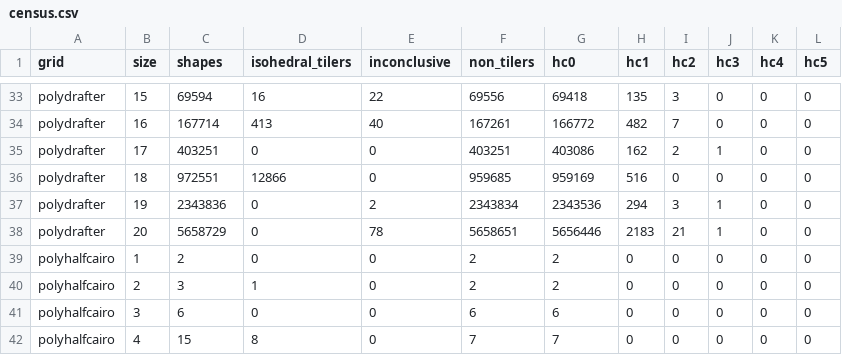
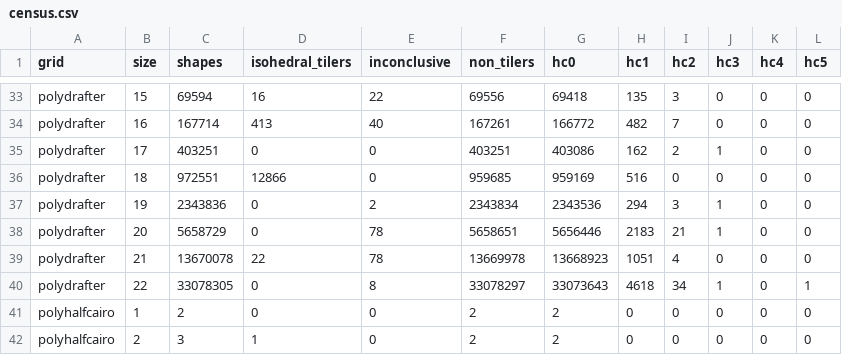
Before and after one commit to fransys-code/heesch-polykites, a CSV file: results/census.csv, drawn as a sheet; only a part is shown, gaps mark what is left out; the shorter side is filled out with more unchanged rows.

Commit message:
A 22-drafter polydrafter with Heesch number 5; verifier extended to the drafter grid; census up to 22 drafters

```diff
--- a/results/census.csv
+++ b/results/census.csv
@@ -38,2 +38,4 @@ polydrafter,19,2343836,0,2,2343834,2343536,294,3,1,0,0
 polydrafter,20,5658729,0,78,5658651,5656446,2183,21,1,0,0
+polydrafter,21,13670078,22,78,13669978,13668923,1051,4,0,0,0
+polydrafter,22,33078305,0,8,33078297,33073643,4618,34,1,0,1
 polyhalfcairo,1,2,0,0,2,2,0,0,0,0,0
```
Also changed, not shown: 3 other files.
